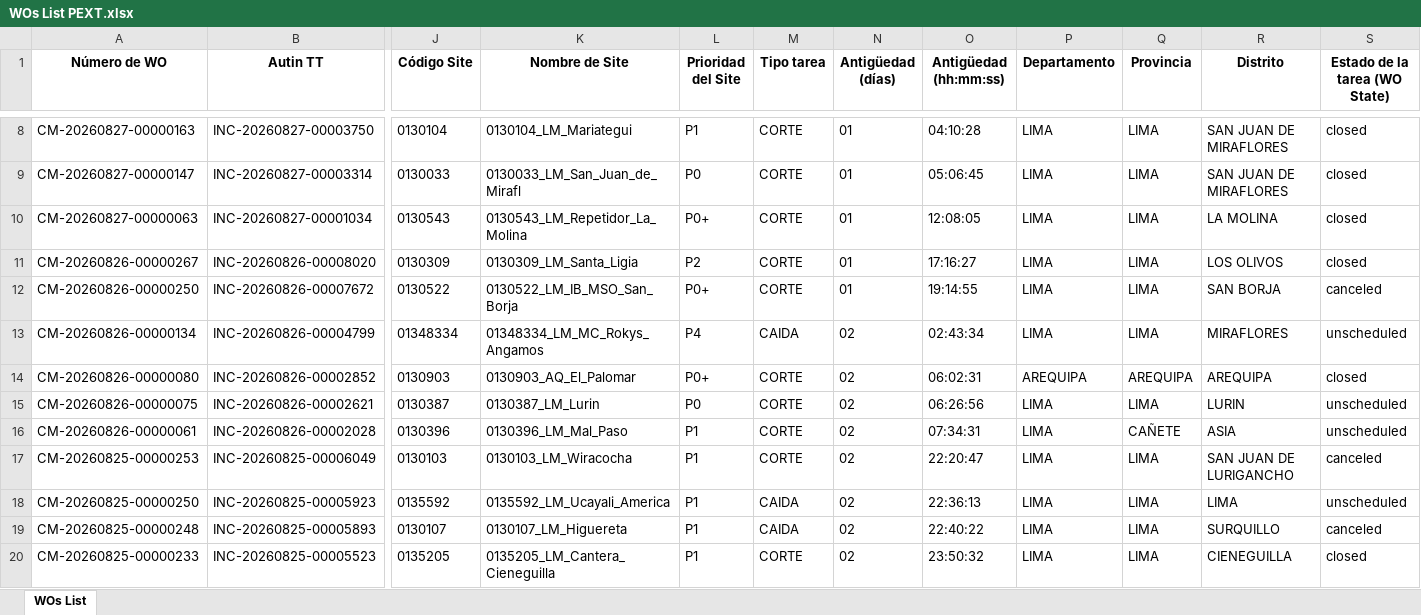
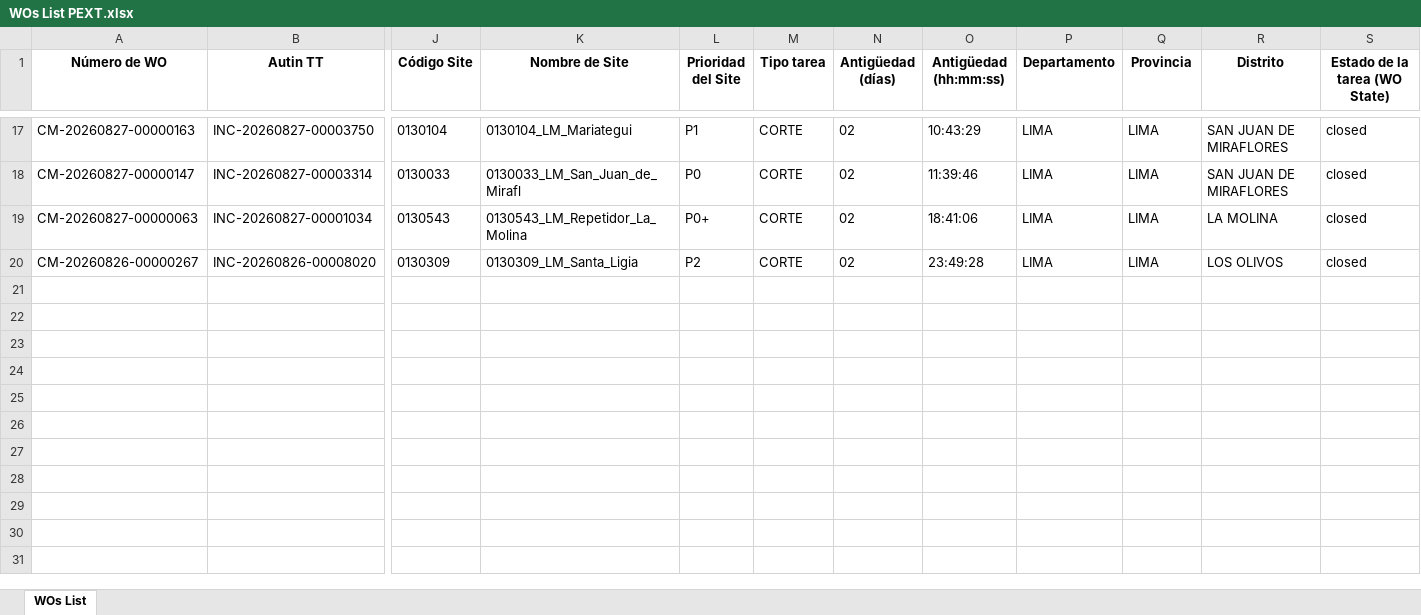
Before and after one commit to hanzpierre-zhan/Nucleus, an Excel workbook: scripts/WOs List PEXT.xlsx, sheet WOs List, drawn as a sheet; only a part is shown, gaps mark what is left out; values as stored, in another font and other column widths than the file's, no borders; removed rows and columns are numbered as before the commit, all else as after; rows hold the shown columns only; the diff covers the shown part only; the diff names each change by its address in the sheet, - before the commit and + after, or states it on an @@ line.

```diff
--- a/scripts/WOs List PEXT.xlsx (sheet WOs List)
+++ b/scripts/WOs List PEXT.xlsx (sheet WOs List)
-N17:N20 (Antigüedad (días)): 01
+N17:N20 (Antigüedad (días)): 02
-O17 (Antigüedad (hh:mm:ss)): 04:10:28
+O17 (Antigüedad (hh:mm:ss)): 10:43:29
-O18 (Antigüedad (hh:mm:ss)): 05:06:45
+O18 (Antigüedad (hh:mm:ss)): 11:39:46
-O19 (Antigüedad (hh:mm:ss)): 12:08:05
+O19 (Antigüedad (hh:mm:ss)): 18:41:06
-O20 (Antigüedad (hh:mm:ss)): 17:16:27
+O20 (Antigüedad (hh:mm:ss)): 23:49:28
-row 12: CM-20260826-00000250 | INC-20260826-00007672 | 0130522 | 0130522_LM_IB_MSO_San_Borja | P0+ | CORTE | 01 | 19:14:55 | LIMA | LIMA | SAN BORJA | canceled
-row 13: CM-20260826-00000134 | INC-20260826-00004799 | 01348334 | 01348334_LM_MC_Rokys_Angamos | P4 | CAIDA | 02 | 02:43:34 | LIMA | LIMA | MIRAFLORES | unscheduled
-row 14: CM-20260826-00000080 | INC-20260826-00002852 | 0130903 | 0130903_AQ_El_Palomar | P0+ | CORTE | 02 | 06:02:31 | AREQUIPA | AREQUIPA | AREQUIPA | closed
-row 15: CM-20260826-00000075 | INC-20260826-00002621 | 0130387 | 0130387_LM_Lurin | P0 | CORTE | 02 | 06:26:56 | LIMA | LIMA | LURIN | unscheduled
-row 16: CM-20260826-00000061 | INC-20260826-00002028 | 0130396 | 0130396_LM_Mal_Paso | P1 | CORTE | 02 | 07:34:31 | LIMA | CAÑETE | ASIA | unscheduled
-row 17: CM-20260825-00000253 | INC-20260825-00006049 | 0130103 | 0130103_LM_Wiracocha | P1 | CORTE | 02 | 22:20:47 | LIMA | LIMA | SAN JUAN DE LURIGANCHO | canceled
-row 18: CM-20260825-00000250 | INC-20260825-00005923 | 0135592 | 0135592_LM_Ucayali_America | P1 | CAIDA | 02 | 22:36:13 | LIMA | LIMA | LIMA | unscheduled
-row 19: CM-20260825-00000248 | INC-20260825-00005893 | 0130107 | 0130107_LM_Higuereta | P1 | CAIDA | 02 | 22:40:22 | LIMA | LIMA | SURQUILLO | canceled
-row 20: CM-20260825-00000233 | INC-20260825-00005523 | 0135205 | 0135205_LM_Cantera_Cieneguilla | P1 | CORTE | 02 | 23:50:32 | LIMA | LIMA | CIENEGUILLA | closed
```
Also changed, not shown: 9 added rows and 27 edited cells elsewhere in this sheet, scripts/WOs List FLM.xlsx, 9 other files.
